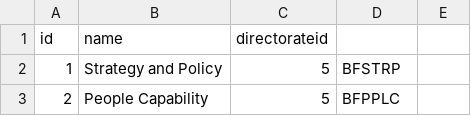
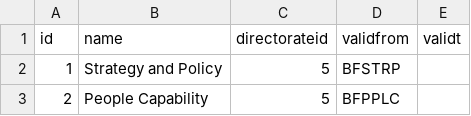
Before and after one commit to abedul1980/RefData, a CSV file: schemas/reference/bulkload/branch.csv, drawn as a sheet; only a part is shown; the diff names each change by its address in the sheet, - before the commit and + after, or states it on an @@ line.

```diff
--- a/schemas/reference/bulkload/branch.csv
+++ b/schemas/reference/bulkload/branch.csv
-D1: (empty)
+D1: validfrom
-E1: (empty)
+E1: validt
```
Also changed, not shown: 9 other files.
